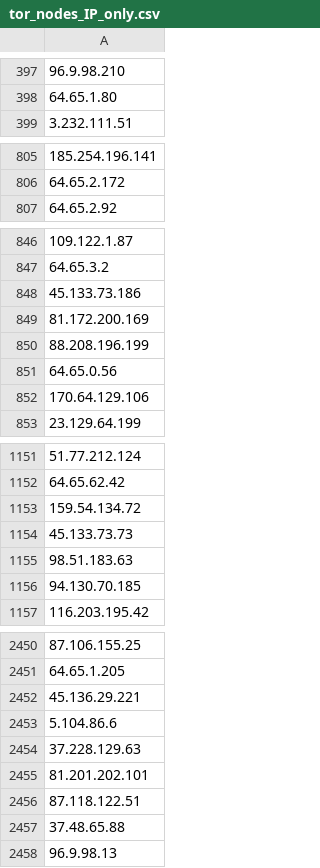
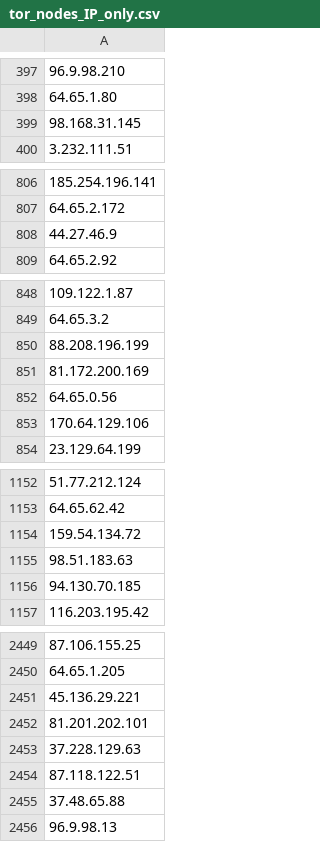
Before and after one commit to PeeBee66/Updated_TOR_Nodes, a CSV file: tor_nodes_IP_only.csv, drawn as a sheet; only a part is shown, gaps mark what is left out; removed rows and columns are numbered as before the commit, all else as after; the diff covers the shown part only; the diff names each change by its address in the sheet, - before the commit and + after, or states it on an @@ line.

Commit message:
Update IP-only Tor nodes list - 2026-11-16

```diff
--- a/tor_nodes_IP_only.csv
+++ b/tor_nodes_IP_only.csv
+row 399: 98.168.31.145
+row 808: 44.27.46.9
-row 848: 45.133.73.186
-row 849: 81.172.200.169
+row 851: 81.172.200.169
-row 1154: 45.133.73.73
-row 2453: 5.104.86.6
-row 2454: 37.228.129.63
+row 2453: 37.228.129.63
```
Also changed, not shown: 7 added rows and 7 removed rows elsewhere in this file.
